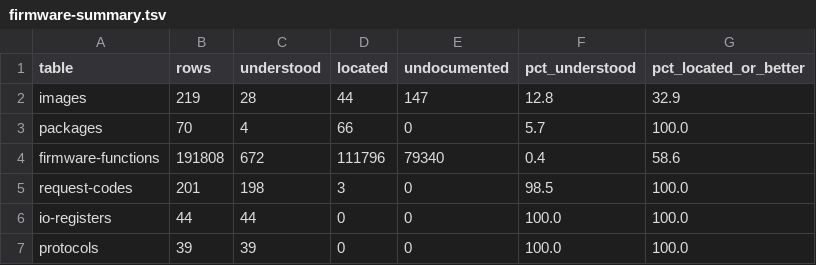
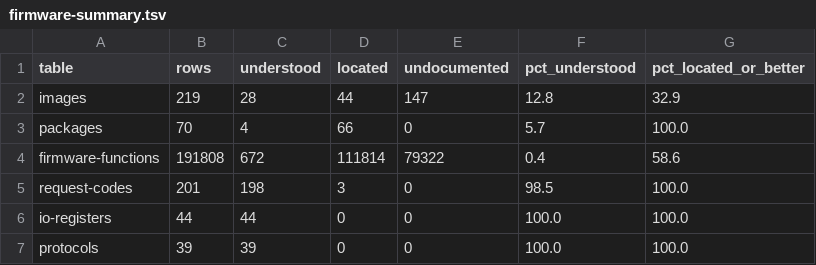
Before and after one commit to jamesbraid/sysco, a TSV file: evidence/inventory/firmware-summary.tsv, drawn as a sheet.

Commit message:
inventory: regenerate the firmware tables

```diff
--- a/evidence/inventory/firmware-summary.tsv
+++ b/evidence/inventory/firmware-summary.tsv
@@ -3,3 +3,3 @@ images	219	28	44	147	12.8	32.9
 packages	70	4	66	0	5.7	100.0
-firmware-functions	191808	672	111796	79340	0.4	58.6
+firmware-functions	191808	672	111814	79322	0.4	58.6
 request-codes	201	198	3	0	98.5	100.0
```
Also changed, not shown: 2 other files.
